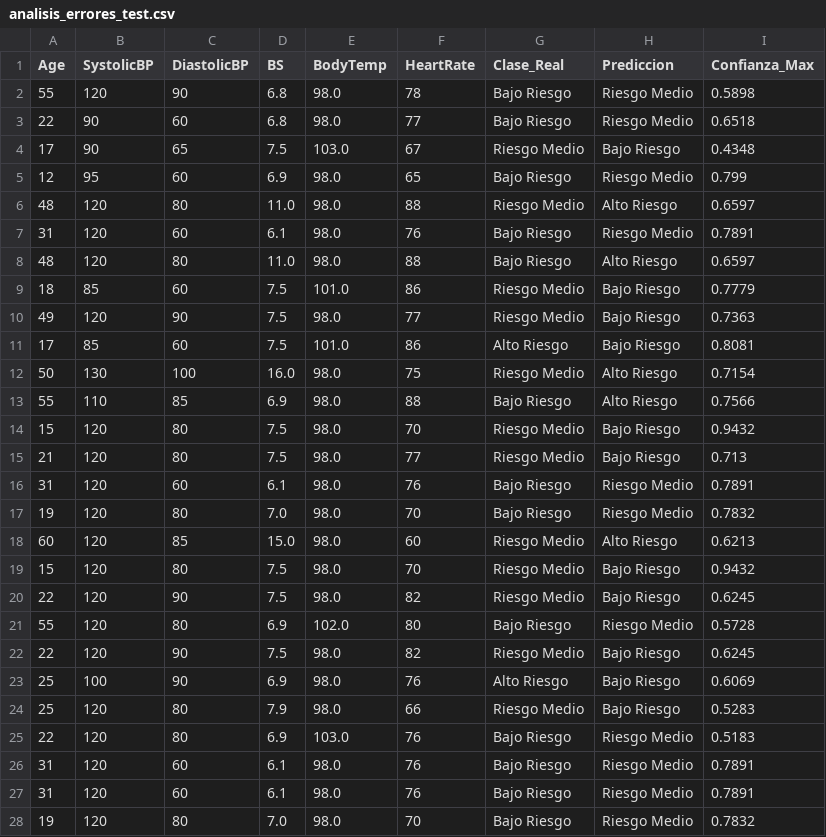
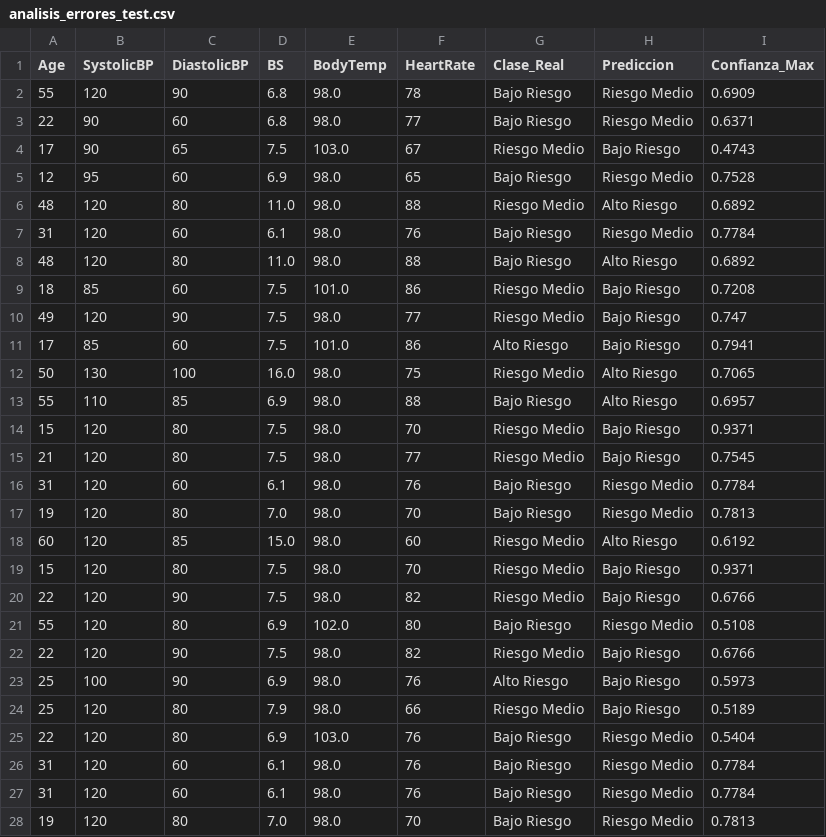
Before and after one commit to SaidJuniorProgrammer/ic-riesgo-materno-salud, a CSV file: docs/analisis_errores_test.csv, drawn as a sheet; only a part is shown; the diff covers the shown part only.

```diff
--- a/docs/analisis_errores_test.csv
+++ b/docs/analisis_errores_test.csv
@@ -1,28 +1,28 @@
 Age,SystolicBP,DiastolicBP,BS,BodyTemp,HeartRate,Clase_Real,Prediccion,Confianza_Max
-55,120,90,6.8,98.0,78,Bajo Riesgo,Riesgo Medio,0.5898
-22,90,60,6.8,98.0,77,Bajo Riesgo,Riesgo Medio,0.6518
-17,90,65,7.5,103.0,67,Riesgo Medio,Bajo Riesgo,0.4348
-12,95,60,6.9,98.0,65,Bajo Riesgo,Riesgo Medio,0.799
-48,120,80,11.0,98.0,88,Riesgo Medio,Alto Riesgo,0.6597
-31,120,60,6.1,98.0,76,Bajo Riesgo,Riesgo Medio,0.7891
-48,120,80,11.0,98.0,88,Bajo Riesgo,Alto Riesgo,0.6597
-18,85,60,7.5,101.0,86,Riesgo Medio,Bajo Riesgo,0.7779
-49,120,90,7.5,98.0,77,Riesgo Medio,Bajo Riesgo,0.7363
-17,85,60,7.5,101.0,86,Alto Riesgo,Bajo Riesgo,0.8081
-50,130,100,16.0,98.0,75,Riesgo Medio,Alto Riesgo,0.7154
-55,110,85,6.9,98.0,88,Bajo Riesgo,Alto Riesgo,0.7566
-15,120,80,7.5,98.0,70,Riesgo Medio,Bajo Riesgo,0.9432
-21,120,80,7.5,98.0,77,Riesgo Medio,Bajo Riesgo,0.713
-31,120,60,6.1,98.0,76,Bajo Riesgo,Riesgo Medio,0.7891
-19,120,80,7.0,98.0,70,Bajo Riesgo,Riesgo Medio,0.7832
-60,120,85,15.0,98.0,60,Riesgo Medio,Alto Riesgo,0.6213
-15,120,80,7.5,98.0,70,Riesgo Medio,Bajo Riesgo,0.9432
-22,120,90,7.5,98.0,82,Riesgo Medio,Bajo Riesgo,0.6245
-55,120,80,6.9,102.0,80,Bajo Riesgo,Riesgo Medio,0.5728
-22,120,90,7.5,98.0,82,Riesgo Medio,Bajo Riesgo,0.6245
-25,100,90,6.9,98.0,76,Alto Riesgo,Bajo Riesgo,0.6069
-25,120,80,7.9,98.0,66,Riesgo Medio,Bajo Riesgo,0.5283
-22,120,80,6.9,103.0,76,Bajo Riesgo,Riesgo Medio,0.5183
-31,120,60,6.1,98.0,76,Bajo Riesgo,Riesgo Medio,0.7891
-31,120,60,6.1,98.0,76,Bajo Riesgo,Riesgo Medio,0.7891
-19,120,80,7.0,98.0,70,Bajo Riesgo,Riesgo Medio,0.7832
+55,120,90,6.8,98.0,78,Bajo Riesgo,Riesgo Medio,0.6909
+22,90,60,6.8,98.0,77,Bajo Riesgo,Riesgo Medio,0.6371
+17,90,65,7.5,103.0,67,Riesgo Medio,Bajo Riesgo,0.4743
+12,95,60,6.9,98.0,65,Bajo Riesgo,Riesgo Medio,0.7528
+48,120,80,11.0,98.0,88,Riesgo Medio,Alto Riesgo,0.6892
+31,120,60,6.1,98.0,76,Bajo Riesgo,Riesgo Medio,0.7784
+48,120,80,11.0,98.0,88,Bajo Riesgo,Alto Riesgo,0.6892
+18,85,60,7.5,101.0,86,Riesgo Medio,Bajo Riesgo,0.7208
+49,120,90,7.5,98.0,77,Riesgo Medio,Bajo Riesgo,0.747
+17,85,60,7.5,101.0,86,Alto Riesgo,Bajo Riesgo,0.7941
+50,130,100,16.0,98.0,75,Riesgo Medio,Alto Riesgo,0.7065
+55,110,85,6.9,98.0,88,Bajo Riesgo,Alto Riesgo,0.6957
+15,120,80,7.5,98.0,70,Riesgo Medio,Bajo Riesgo,0.9371
+21,120,80,7.5,98.0,77,Riesgo Medio,Bajo Riesgo,0.7545
+31,120,60,6.1,98.0,76,Bajo Riesgo,Riesgo Medio,0.7784
+19,120,80,7.0,98.0,70,Bajo Riesgo,Riesgo Medio,0.7813
+60,120,85,15.0,98.0,60,Riesgo Medio,Alto Riesgo,0.6192
+15,120,80,7.5,98.0,70,Riesgo Medio,Bajo Riesgo,0.9371
+22,120,90,7.5,98.0,82,Riesgo Medio,Bajo Riesgo,0.6766
+55,120,80,6.9,102.0,80,Bajo Riesgo,Riesgo Medio,0.5108
+22,120,90,7.5,98.0,82,Riesgo Medio,Bajo Riesgo,0.6766
+25,100,90,6.9,98.0,76,Alto Riesgo,Bajo Riesgo,0.5973
+25,120,80,7.9,98.0,66,Riesgo Medio,Bajo Riesgo,0.5189
+22,120,80,6.9,103.0,76,Bajo Riesgo,Riesgo Medio,0.5404
+31,120,60,6.1,98.0,76,Bajo Riesgo,Riesgo Medio,0.7784
+31,120,60,6.1,98.0,76,Bajo Riesgo,Riesgo Medio,0.7784
+19,120,80,7.0,98.0,70,Bajo Riesgo,Riesgo Medio,0.7813
```
Also changed, not shown: 1 removed row and 5 edited cells elsewhere in this file, 4 other files.
